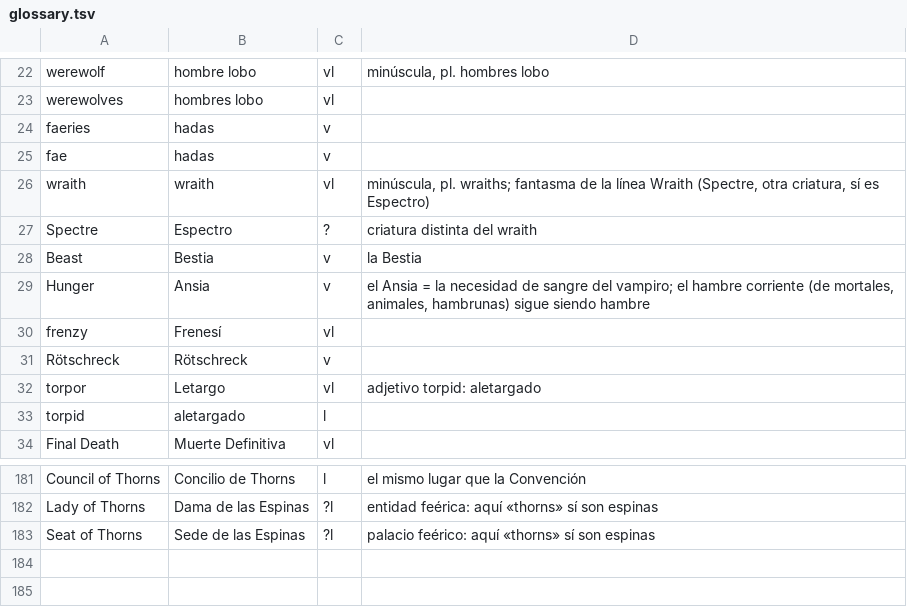
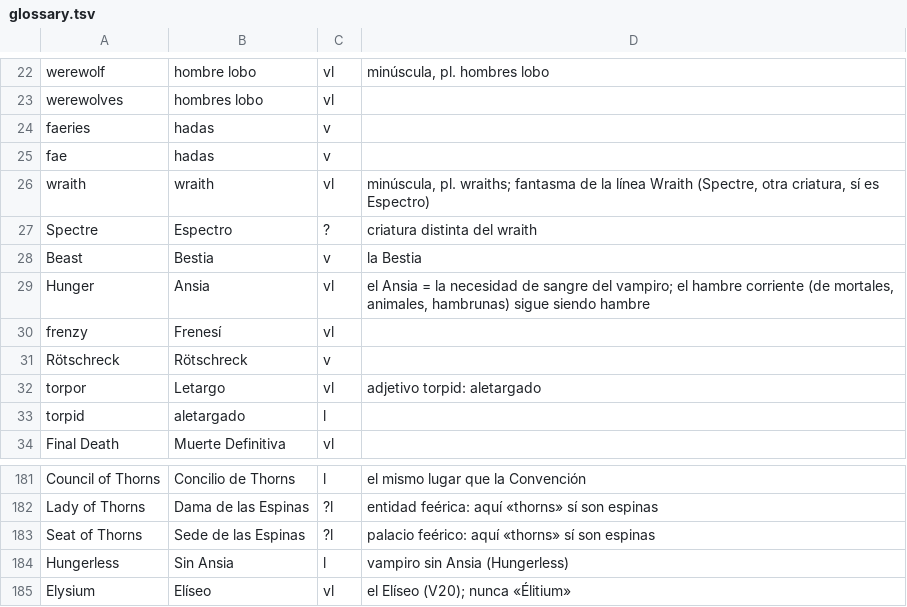
Before and after one commit to TheVaultdweller13/princes-of-darkness-spanish, a TSV file: tools/glossary.tsv, drawn as a sheet; only a part is shown, gaps mark what is left out.

```diff
--- a/tools/glossary.tsv
+++ b/tools/glossary.tsv
@@ -28,3 +28,3 @@ Spectre	Espectro	?	criatura distinta del wraith
 Beast	Bestia	v	la Bestia
-Hunger	Ansia	v	el Ansia = la necesidad de sangre del vampiro; el hambre corriente (de mortales, animales, hambrunas) sigue siendo hambre
+Hunger	Ansia	vl	el Ansia = la necesidad de sangre del vampiro; el hambre corriente (de mortales, animales, hambrunas) sigue siendo hambre
 frenzy	Frenesí	vl	
@@ -183 +183,3 @@ Lady of Thorns	Dama de las Espinas	?l	entidad feérica: aquí «thorns» sí son
 Seat of Thorns	Sede de las Espinas	?l	palacio feérico: aquí «thorns» sí son espinas
+Hungerless	Sin Ansia	l	vampiro sin Ansia (Hungerless)
+Elysium	Elíseo	vl	el Elíseo (V20); nunca «Élitium»
```
Also changed, not shown: 44 other files.
